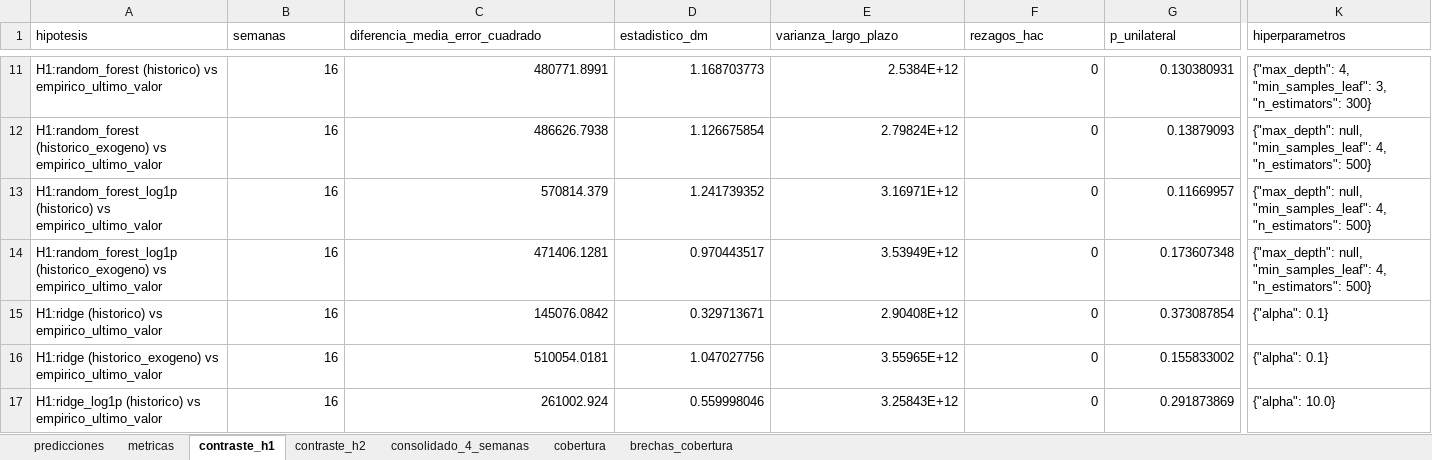
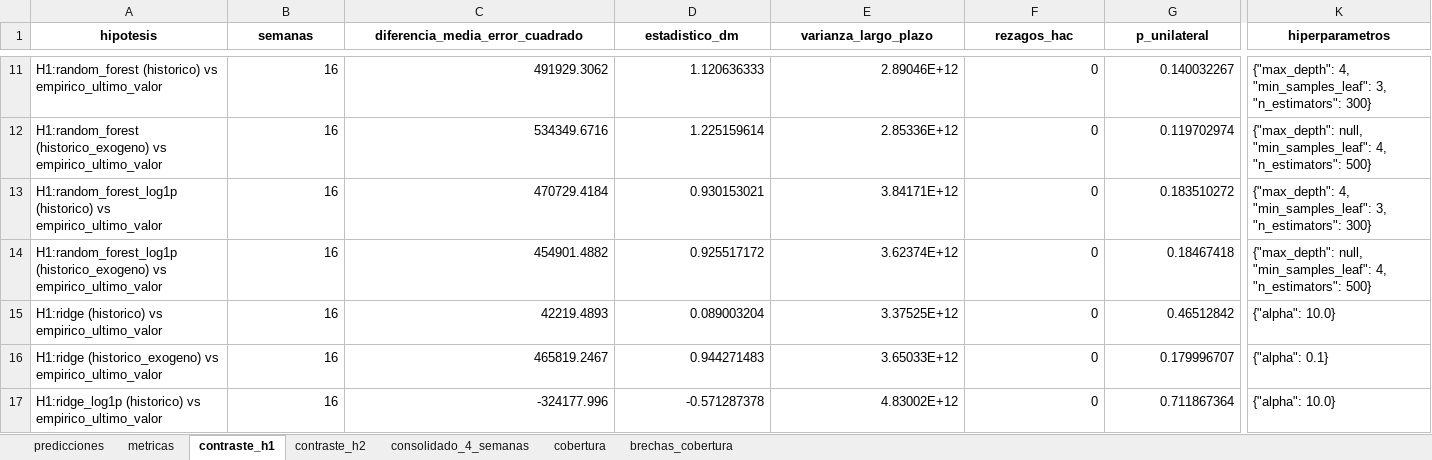
Before and after one commit to amartinezcsn/tesis, an Excel workbook: output/semanal/02_modelos_rolling_window.xlsx, sheet contraste_h1, drawn as a sheet; only a part is shown, gaps mark what is left out; values as stored, in another font and other column widths than the file's, no borders; the diff covers the shown part only; the diff names each change by its address in the sheet, - before the commit and + after, or states it on an @@ line.

```diff
--- a/output/semanal/02_modelos_rolling_window.xlsx (sheet contraste_h1)
+++ b/output/semanal/02_modelos_rolling_window.xlsx (sheet contraste_h1)
@@ A1:K1 bold: off → on, alignment: left → center @@
-C11 (diferencia_media_error_cuadrado): 480771.8991
+C11 (diferencia_media_error_cuadrado): 491929.3062
-D11 (estadistico_dm): 1.168703773
+D11 (estadistico_dm): 1.120636333
-E11 (varianza_largo_plazo): 2.5384E+12
+E11 (varianza_largo_plazo): 2.89046E+12
-G11 (p_unilateral): 0.130380931
+G11 (p_unilateral): 0.140032267
-C12 (diferencia_media_error_cuadrado): 486626.7938
+C12 (diferencia_media_error_cuadrado): 534349.6716
-D12 (estadistico_dm): 1.126675854
+D12 (estadistico_dm): 1.225159614
-E12 (varianza_largo_plazo): 2.79824E+12
+E12 (varianza_largo_plazo): 2.85336E+12
-G12 (p_unilateral): 0.13879093
+G12 (p_unilateral): 0.119702974
-C13 (diferencia_media_error_cuadrado): 570814.379
+C13 (diferencia_media_error_cuadrado): 470729.4184
-D13 (estadistico_dm): 1.241739352
+D13 (estadistico_dm): 0.930153021
-E13 (varianza_largo_plazo): 3.16971E+12
+E13 (varianza_largo_plazo): 3.84171E+12
-G13 (p_unilateral): 0.11669957
+G13 (p_unilateral): 0.183510272
-K13 (hiperparametros): {"max_depth": null, "min_samples_leaf": 4, "n_estimators": 500}
+K13 (hiperparametros): {"max_depth": 4, "min_samples_leaf": 3, "n_estimators": 300}
-C14 (diferencia_media_error_cuadrado): 471406.1281
+C14 (diferencia_media_error_cuadrado): 454901.4882
-D14 (estadistico_dm): 0.970443517
+D14 (estadistico_dm): 0.925517172
-E14 (varianza_largo_plazo): 3.53949E+12
+E14 (varianza_largo_plazo): 3.62374E+12
-G14 (p_unilateral): 0.173607348
+G14 (p_unilateral): 0.18467418
-C15 (diferencia_media_error_cuadrado): 145076.0842
+C15 (diferencia_media_error_cuadrado): 42219.4893
-D15 (estadistico_dm): 0.329713671
+D15 (estadistico_dm): 0.089003204
-E15 (varianza_largo_plazo): 2.90408E+12
+E15 (varianza_largo_plazo): 3.37525E+12
-G15 (p_unilateral): 0.373087854
+G15 (p_unilateral): 0.46512842
-K15 (hiperparametros): {"alpha": 0.1}
+K15 (hiperparametros): {"alpha": 10.0}
-C16 (diferencia_media_error_cuadrado): 510054.0181
+C16 (diferencia_media_error_cuadrado): 465819.2467
-D16 (estadistico_dm): 1.047027756
+D16 (estadistico_dm): 0.944271483
-E16 (varianza_largo_plazo): 3.55965E+12
+E16 (varianza_largo_plazo): 3.65033E+12
-G16 (p_unilateral): 0.155833002
+G16 (p_unilateral): 0.179996707
-C17 (diferencia_media_error_cuadrado): 261002.924
+C17 (diferencia_media_error_cuadrado): -324177.996
-D17 (estadistico_dm): 0.559998046
+D17 (estadistico_dm): -0.571287378
-E17 (varianza_largo_plazo): 3.25843E+12
+E17 (varianza_largo_plazo): 4.83002E+12
-G17 (p_unilateral): 0.291873869
+G17 (p_unilateral): 0.711867364
```
Also changed, not shown: 99 edited cells and cell formats elsewhere in this sheet, sheet predicciones, sheet metricas, sheet consolidado_4_semanas, sheet contraste_h2, sheet brechas_cobertura, sheet cobertura, input/dataset_maestro_semanal.xlsx, input/dataset_modelado_semanal.xlsx, 24 other files.
